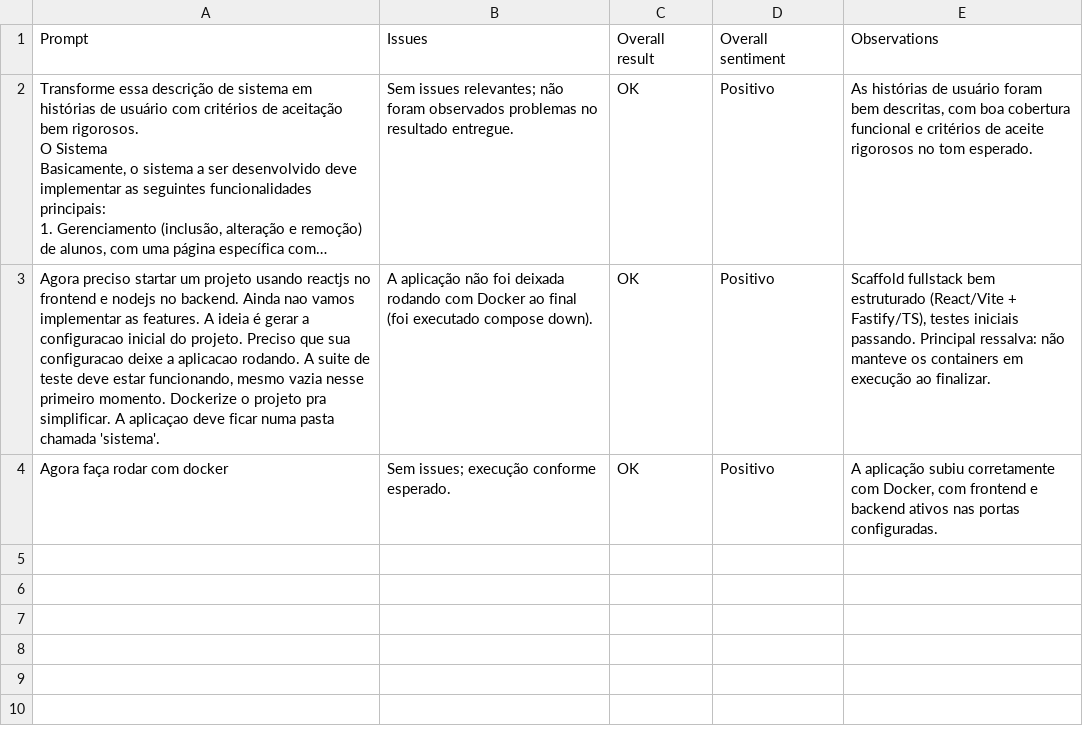
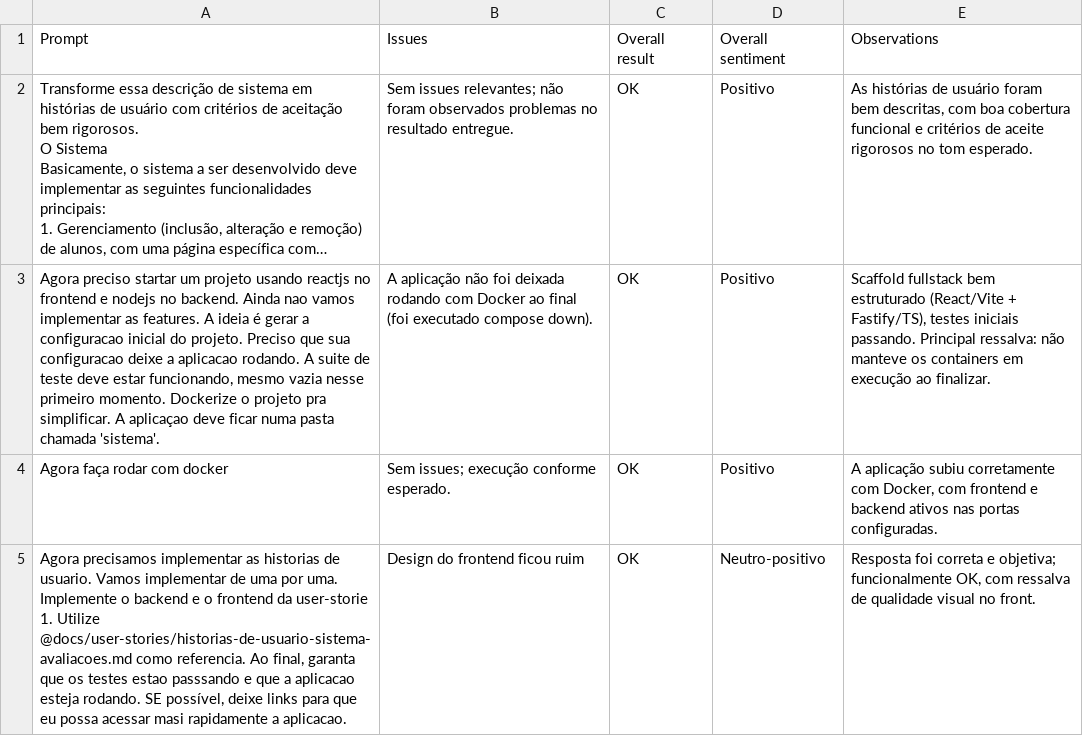
Before and after one commit to thls/talp-2, a CSV file: TemplateDeRespostas.csv, drawn as a sheet; long unchanged cells end in …; the diff names each change by its address in the sheet, - before the commit and + after, or states it on an @@ line.

```diff
--- a/TemplateDeRespostas.csv
+++ b/TemplateDeRespostas.csv
+row 5: Agora precisamos implementar as historias de usuario. Vamos implementar de uma por uma. Implemente o backend e o frontend da user-storie 1. Utilize @docs/user-stories/historias-de-usuario-sistema-avaliacoes.md como referencia. Ao final, garanta que os testes estao passsando e que a aplicacao esteja rodando. SE possível, deixe links para que eu possa acessar masi rapidamente a aplicacao. | Design do frontend ficou ruim | OK | Neutro-positivo | Resposta foi correta e objetiva; funcionalmente OK, com ressalva de qualidade visual no front.
```
